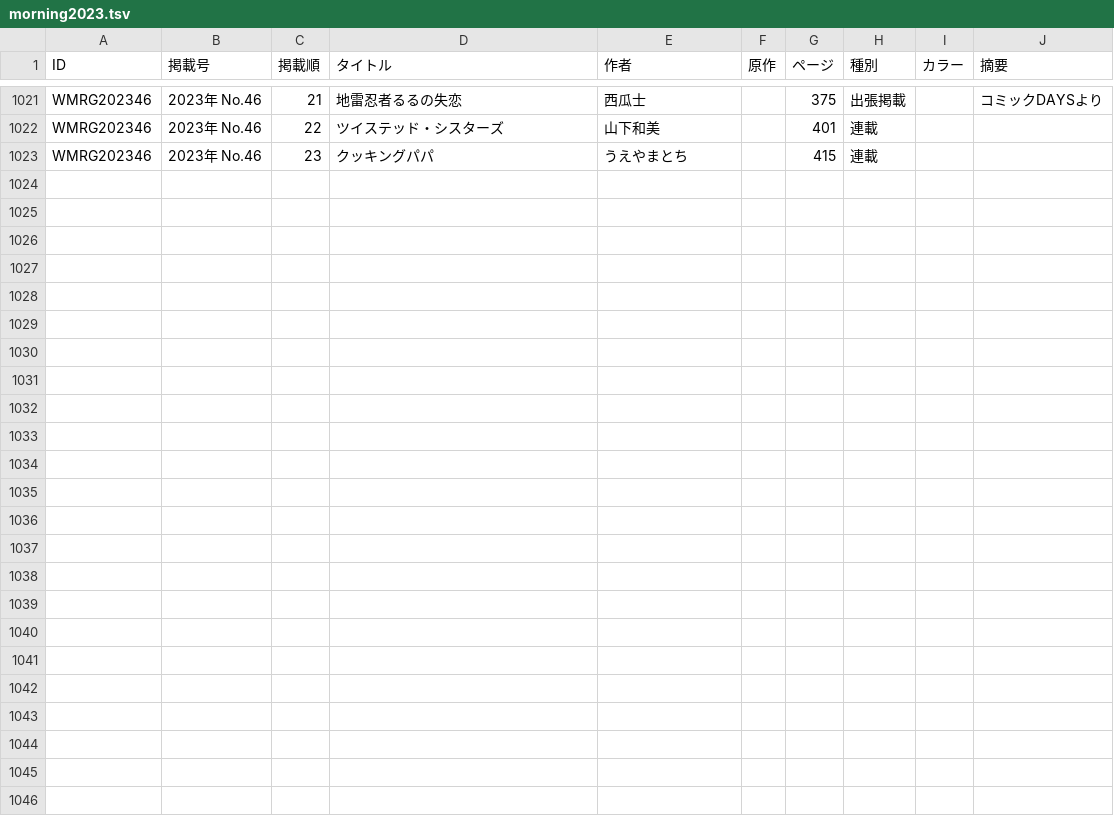
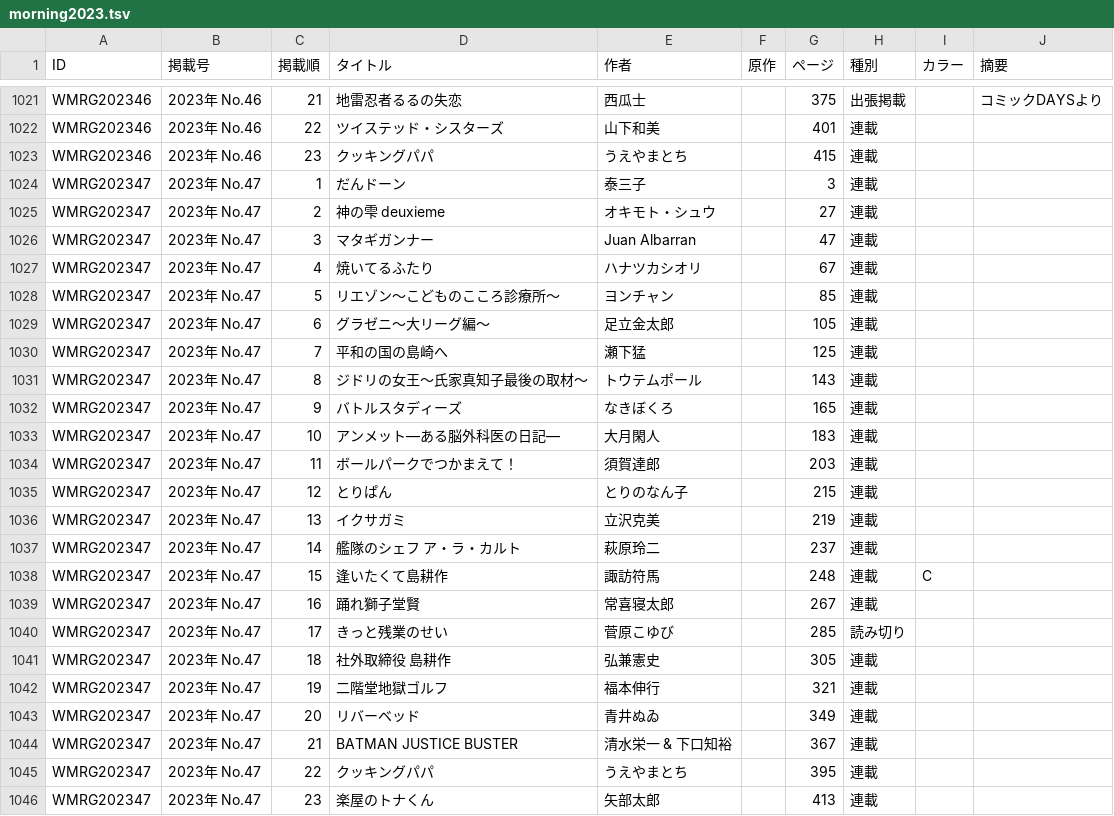
Before and after one commit to tricogimmick/comic_magazine_data, a TSV file: tsv/morning/morning2023.tsv, drawn as a sheet; only a part is shown, gaps mark what is left out.

Commit message:
週刊モーニング 2023年 No.47

```diff
--- a/tsv/morning/morning2023.tsv
+++ b/tsv/morning/morning2023.tsv
@@ -1023 +1023,24 @@ WMRG202346	2023年 No.46	22	ツイステッド・シスターズ	山下和美		4
 WMRG202346	2023年 No.46	23	クッキングパパ	うえやまとち		415	連載		
+WMRG202347	2023年 No.47	1	だんドーン	泰三子		3	連載		
+WMRG202347	2023年 No.47	2	神の雫 deuxieme	オキモト・シュウ		27	連載		
+WMRG202347	2023年 No.47	3	マタギガンナー	Juan Albarran		47	連載		
+WMRG202347	2023年 No.47	4	焼いてるふたり	ハナツカシオリ		67	連載		
+WMRG202347	2023年 No.47	5	リエゾン〜こどものこころ診療所〜	ヨンチャン		85	連載		
+WMRG202347	2023年 No.47	6	グラゼニ〜大リーグ編〜	足立金太郎		105	連載		
+WMRG202347	2023年 No.47	7	平和の国の島崎へ	瀬下猛		125	連載		
+WMRG202347	2023年 No.47	8	ジドリの女王～氏家真知子最後の取材～	トウテムポール		143	連載		
+WMRG202347	2023年 No.47	9	バトルスタディーズ	なきぼくろ		165	連載		
+WMRG202347	2023年 No.47	10	アンメット—ある脳外科医の日記—	大月閑人		183	連載		
+WMRG202347	2023年 No.47	11	ボールパークでつかまえて！	須賀達郎		203	連載		
+WMRG202347	2023年 No.47	12	とりぱん	とりのなん子		215	連載		
+WMRG202347	2023年 No.47	13	イクサガミ	立沢克美		219	連載		
+WMRG202347	2023年 No.47	14	艦隊のシェフ ア・ラ・カルト	萩原玲二		237	連載		
+WMRG202347	2023年 No.47	15	逢いたくて島耕作	諏訪符馬		248	連載	C	
+WMRG202347	2023年 No.47	16	踊れ獅子堂賢	常喜寝太郎		267	連載		
+WMRG202347	2023年 No.47	17	きっと残業のせい	菅原こゆび		285	読み切り		
+WMRG202347	2023年 No.47	18	社外取締役 島耕作	弘兼憲史		305	連載		
+WMRG202347	2023年 No.47	19	二階堂地獄ゴルフ	福本伸行		321	連載		
+WMRG202347	2023年 No.47	20	リバーベッド	青井ぬゐ		349	連載		
+WMRG202347	2023年 No.47	21	BATMAN JUSTICE BUSTER	清水栄一 & 下口知裕		367	連載		
+WMRG202347	2023年 No.47	22	クッキングパパ	うえやまとち		395	連載		
+WMRG202347	2023年 No.47	23	楽屋のトナくん	矢部太郎		413	連載		
```
